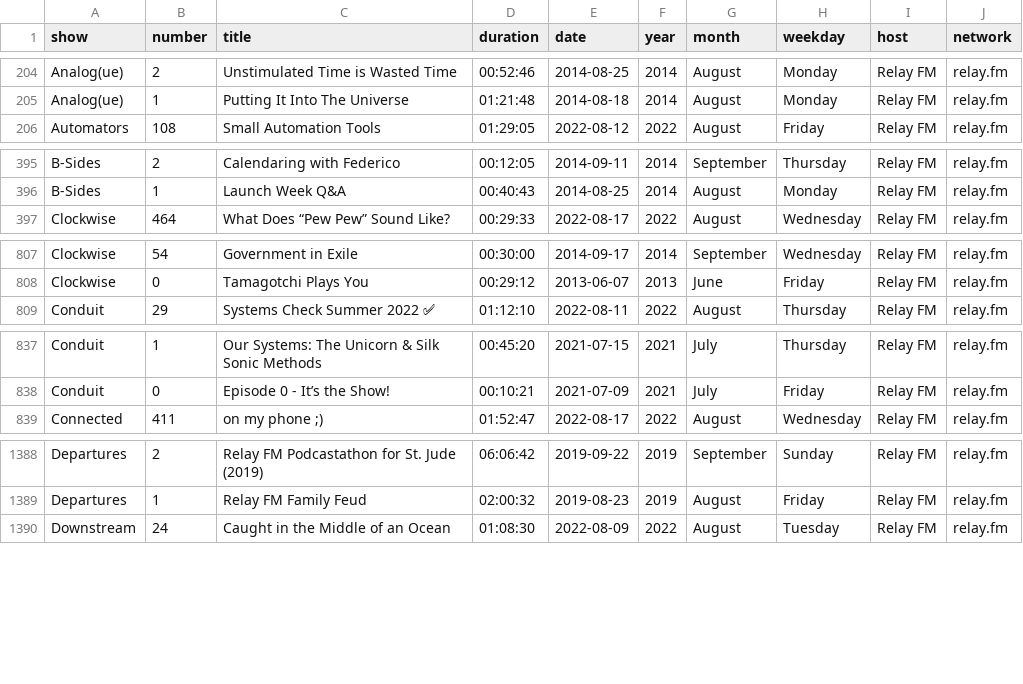
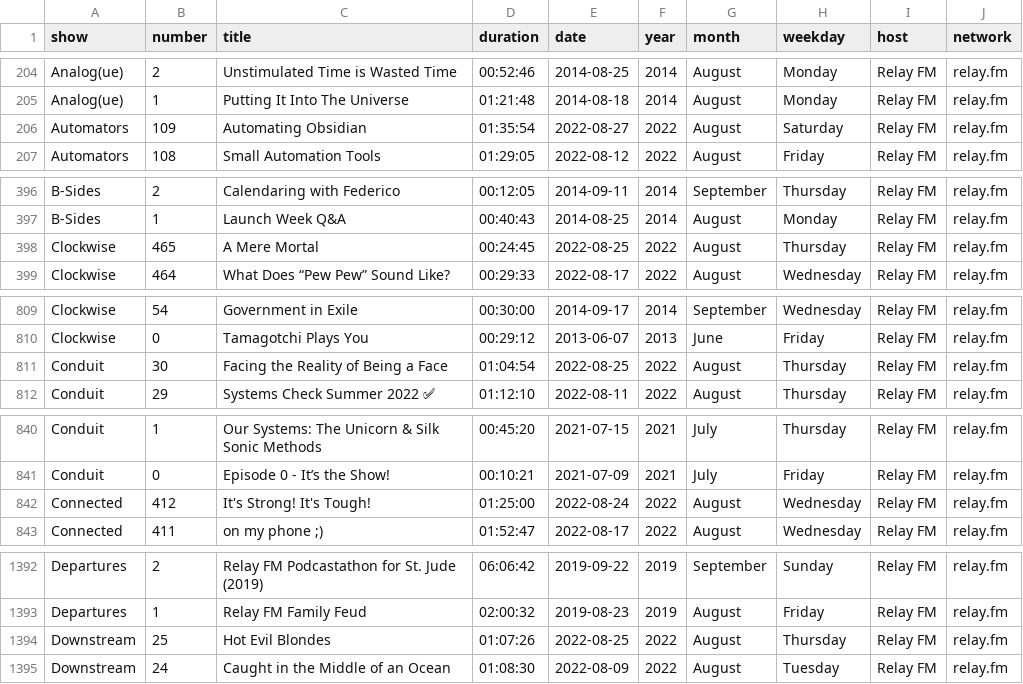
Before and after one commit to jemus42/podcaststats, a CSV file: data/relay_episodes.csv, drawn as a sheet; only a part is shown, gaps mark what is left out; the diff covers the shown part only.

```diff
--- a/data/relay_episodes.csv
+++ b/data/relay_episodes.csv
@@ -205,2 +205,3 @@ Analog(ue);2;Unstimulated Time is Wasted Time;00:52:46;2014-08-25;2014;August;Mo
 Analog(ue);1;Putting It Into The Universe;01:21:48;2014-08-18;2014;August;Monday;Relay FM;relay.fm
+Automators;109;Automating Obsidian;01:35:54;2022-08-27;2022;August;Saturday;Relay FM;relay.fm
 Automators;108;Small Automation Tools;01:29:05;2022-08-12;2022;August;Friday;Relay FM;relay.fm
@@ -396,2 +397,3 @@ B-Sides;2;Calendaring with Federico;00:12:05;2014-09-11;2014;September;Thursday;
 B-Sides;1;Launch Week Q&A;00:40:43;2014-08-25;2014;August;Monday;Relay FM;relay.fm
+Clockwise;465;A Mere Mortal;00:24:45;2022-08-25;2022;August;Thursday;Relay FM;relay.fm
 Clockwise;464;What Does “Pew Pew” Sound Like?;00:29:33;2022-08-17;2022;August;Wednesday;Relay FM;relay.fm
@@ -808,2 +810,3 @@ Clockwise;54;Government in Exile;00:30:00;2014-09-17;2014;September;Wednesday;Re
 Clockwise;0;Tamagotchi Plays You;00:29:12;2013-06-07;2013;June;Friday;Relay FM;relay.fm
+Conduit;30;Facing the Reality of Being a Face;01:04:54;2022-08-25;2022;August;Thursday;Relay FM;relay.fm
 Conduit;29;Systems Check Summer 2022 ✅;01:12:10;2022-08-11;2022;August;Thursday;Relay FM;relay.fm
@@ -838,2 +841,3 @@ Conduit;1;Our Systems: The Unicorn & Silk Sonic Methods;00:45:20;2021-07-15;2021
 Conduit;0;Episode 0 - It’s the Show!;00:10:21;2021-07-09;2021;July;Friday;Relay FM;relay.fm
+Connected;412;It's Strong! It's Tough!;01:25:00;2022-08-24;2022;August;Wednesday;Relay FM;relay.fm
 Connected;411;"on my phone ;)";01:52:47;2022-08-17;2022;August;Wednesday;Relay FM;relay.fm
@@ -1389,2 +1393,3 @@ Departures;2;Relay FM Podcastathon for St. Jude (2019);06:06:42;2019-09-22;2019;
 Departures;1;Relay FM Family Feud;02:00:32;2019-08-23;2019;August;Friday;Relay FM;relay.fm
+Downstream;25;Hot Evil Blondes;01:07:26;2022-08-25;2022;August;Thursday;Relay FM;relay.fm
 Downstream;24;Caught in the Middle of an Ocean;01:08:30;2022-08-09;2022;August;Tuesday;Relay FM;relay.fm
```
Also changed, not shown: 7 added rows elsewhere in this file, data/incomparable_shows.csv, 41 other files.
